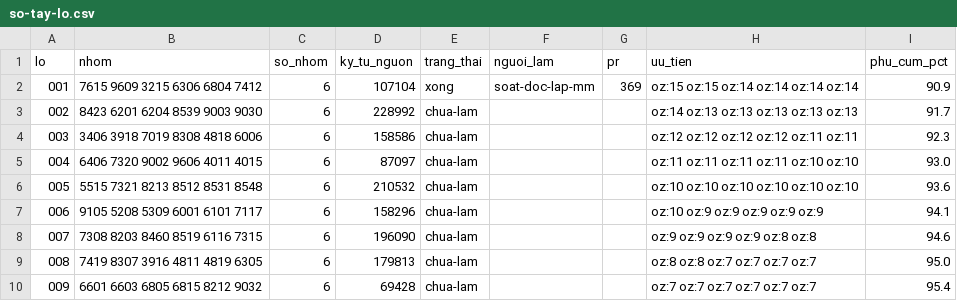
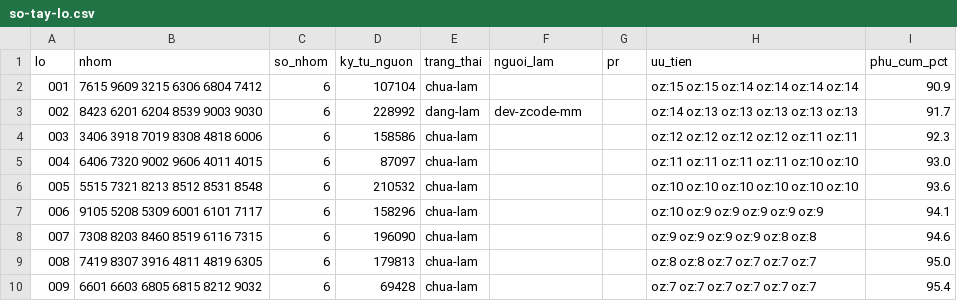
Before and after one commit to ozvietnam/hs-code-api, a CSV file: docs/giao-viec/so-tay-lo.csv, drawn as a sheet; only a part is shown.

Commit message:
data(so-tay): lô 002 — 6 nhóm, 321/321 mục đạt
Nhóm: 8423 (44), 6201 (27), 6204 (113), 8539 (88), 9003 (10), 9030 (39).
Tỷ lệ đạt: 100% (ngưỡng ≥ 95%).
Nhóm có nguồn mỏng/bất thường: 6201, 6204 (phan62.phan bị cắt 46130→25000 ký tự vì trần lib/so-tay CAP=25000).
Sửa khi check-so-tay --raw: rút gọn trich 6201 dieuKienVao 'áo cài trái qua phải = nam' (squash mismatch cuối câu); thêm '…' giữa phần (A)+(B) ở phamVi 9030; xoá tieuChi6 903031 fact=co_thiet_bi_ghi=false (trích ngắn không khớp — luật L08).

CI: so-tay:check xanh (175 nhóm / 6479 mục), npm test 57 PASS.

Refs #365

```diff
--- a/docs/giao-viec/so-tay-lo.csv
+++ b/docs/giao-viec/so-tay-lo.csv
@@ -1,4 +1,4 @@
 lo,nhom,so_nhom,ky_tu_nguon,trang_thai,nguoi_lam,pr,uu_tien,phu_cum_pct
-001,7615 9609 3215 6306 6804 7412,6,107104,xong,soat-doc-lap-mm,369,oz:15 oz:15 oz:14 oz:14 oz:14 oz:14,90.9
-002,8423 6201 6204 8539 9003 9030,6,228992,chua-lam,,,oz:14 oz:13 oz:13 oz:13 oz:13 oz:13,91.7
+001,7615 9609 3215 6306 6804 7412,6,107104,chua-lam,,,oz:15 oz:15 oz:14 oz:14 oz:14 oz:14,90.9
+002,8423 6201 6204 8539 9003 9030,6,228992,dang-lam,dev-zcode-mm,,oz:14 oz:13 oz:13 oz:13 oz:13 oz:13,91.7
 003,3406 3918 7019 8308 4818 6006,6,158586,chua-lam,,,oz:12 oz:12 oz:12 oz:12 oz:11 oz:11,92.3
```
Also changed, not shown: 8 other files.
